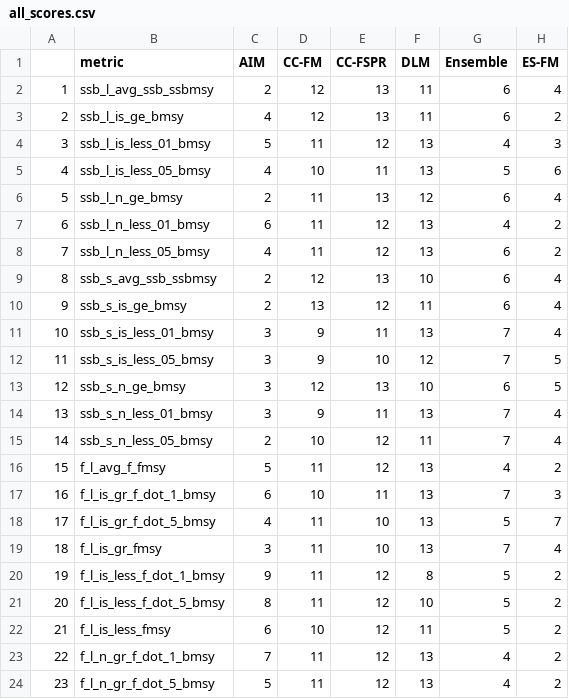
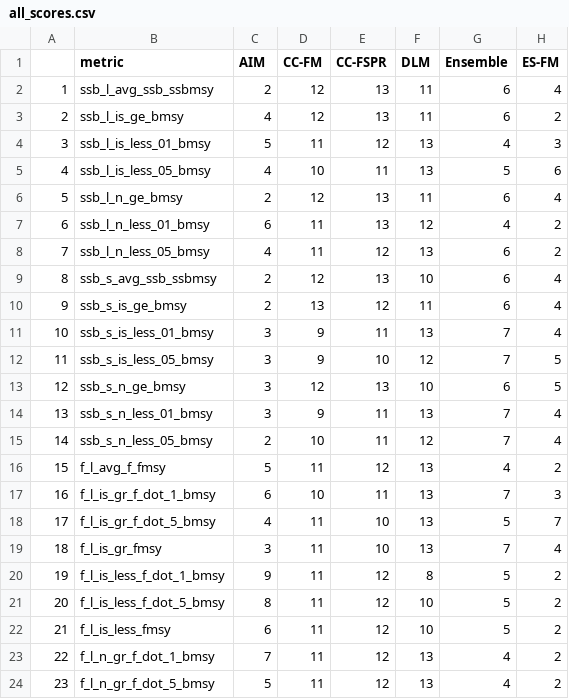
Before and after one commit to cmlegault/IBMWG, a CSV file: demonstrations/chris/demo_plots/all_scores.csv, drawn as a sheet; only a part is shown; the diff names each change by its address in the sheet, - before the commit and + after, or states it on an @@ line.

```diff
--- a/demonstrations/chris/demo_plots/all_scores.csv
+++ b/demonstrations/chris/demo_plots/all_scores.csv
-D6 (CC-FM): 11
+D6 (CC-FM): 12
-F6 (DLM): 12
+F6 (DLM): 11
-E7 (CC-FSPR): 12
+E7 (CC-FSPR): 13
-F7 (DLM): 13
+F7 (DLM): 12
-E15 (CC-FSPR): 12
+E15 (CC-FSPR): 11
-F15 (DLM): 11
+F15 (DLM): 12
-D22 (CC-FM): 10
+D22 (CC-FM): 11
-F22 (DLM): 11
+F22 (DLM): 10
```
Also changed, not shown: demonstrations/chris/demo_plots/all_resids.csv, demonstrations/chris/demo_plots/lm_signigicance_table.csv, 6 other files.
